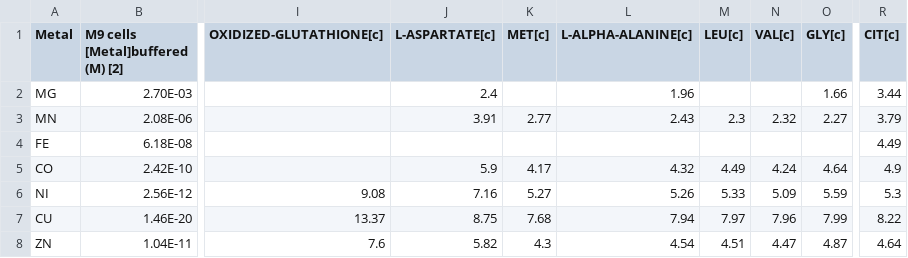
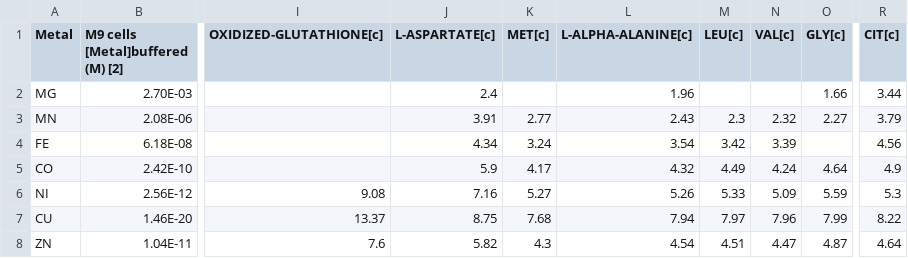
Before and after one commit to CovertLab/vEcoli, a CSV file: notebooks/cofactors/data/buffer_constants.csv, drawn as a sheet; only a part is shown, gaps mark what is left out; the diff names each change by its address in the sheet, - before the commit and + after, or states it on an @@ line.

```diff
--- a/notebooks/cofactors/data/buffer_constants.csv
+++ b/notebooks/cofactors/data/buffer_constants.csv
-J4 (L-ASPARTATE[c]): (empty)
+J4 (L-ASPARTATE[c]): 4.34
-K4 (MET[c]): (empty)
+K4 (MET[c]): 3.24
-L4 (L-ALPHA-ALANINE[c]): (empty)
+L4 (L-ALPHA-ALANINE[c]): 3.54
-M4 (LEU[c]): (empty)
+M4 (LEU[c]): 3.42
-N4 (VAL[c]): (empty)
+N4 (VAL[c]): 3.39
-R4 (CIT[c]): 4.49
+R4 (CIT[c]): 4.56
```
Also changed, not shown: notebooks/cofactors/data/buffer_info.csv, 1 other file.
